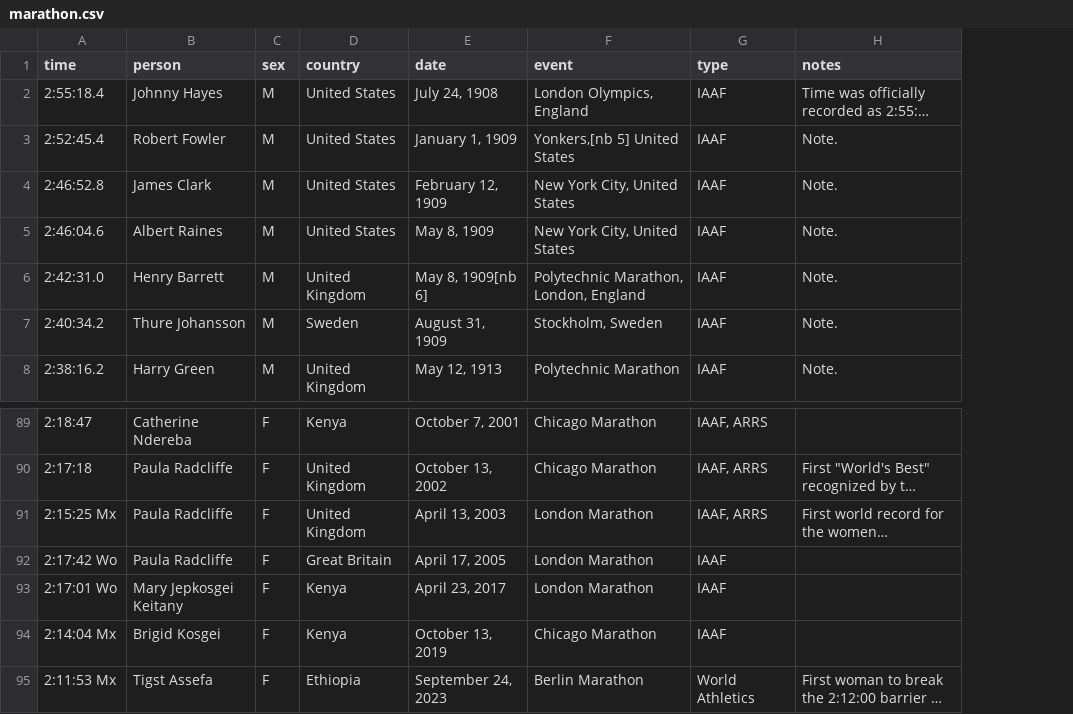
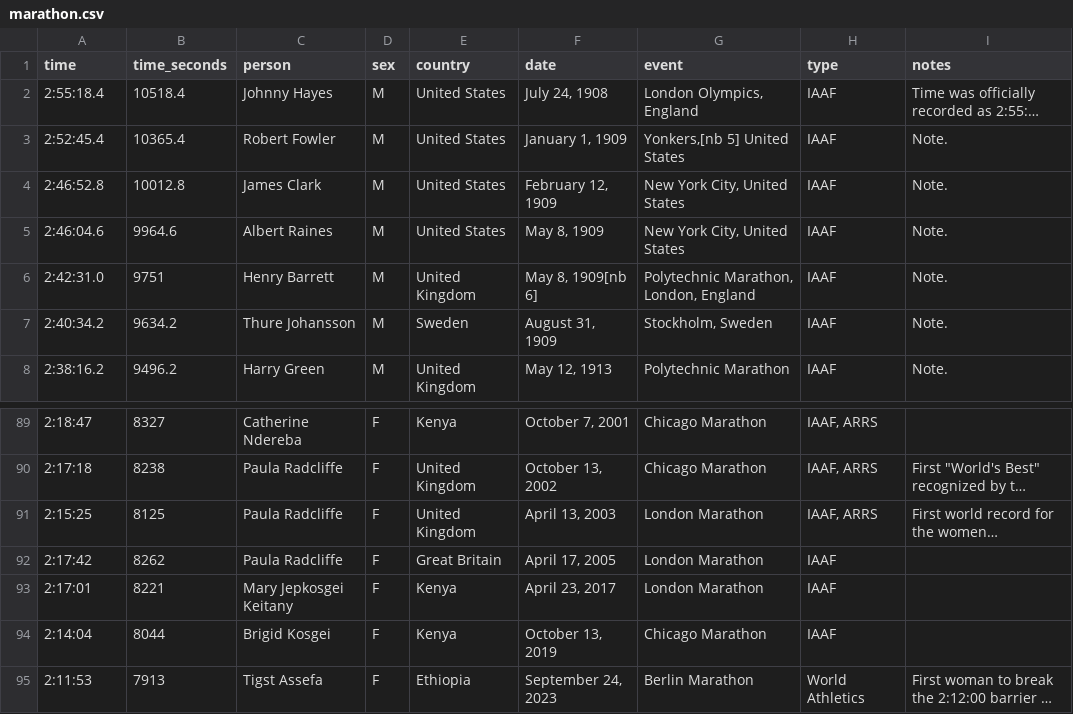
Before and after one commit to speegled/bayeta, a CSV file: data-raw/marathon/marathon.csv, drawn as a sheet; only a part is shown, gaps mark what is left out; long unchanged cells end in …; the diff names each change by its address in the sheet, - before the commit and + after, or states it on an @@ line.

Commit message:
time in seconds

```diff
--- a/data-raw/marathon/marathon.csv
+++ b/data-raw/marathon/marathon.csv
+column B (time_seconds), rows 2-8: 10518.4 | 10365.4 | 10012.8 | 9964.6 | 9751 | 9634.2 | 9496.2; rows 89-95: 8327 | 8238 | 8125 | 8262 | 8221 | 8044 | 7913
-A91 (time): 2:15:25 Mx
+A91 (time): 2:15:25
-A92 (time): 2:17:42 Wo
+A92 (time): 2:17:42
-A93 (time): 2:17:01 Wo
+A93 (time): 2:17:01
-A94 (time): 2:14:04 Mx
+A94 (time): 2:14:04
-A95 (time): 2:11:53 Mx
+A95 (time): 2:11:53
```
Also changed, not shown: 1 other file.
